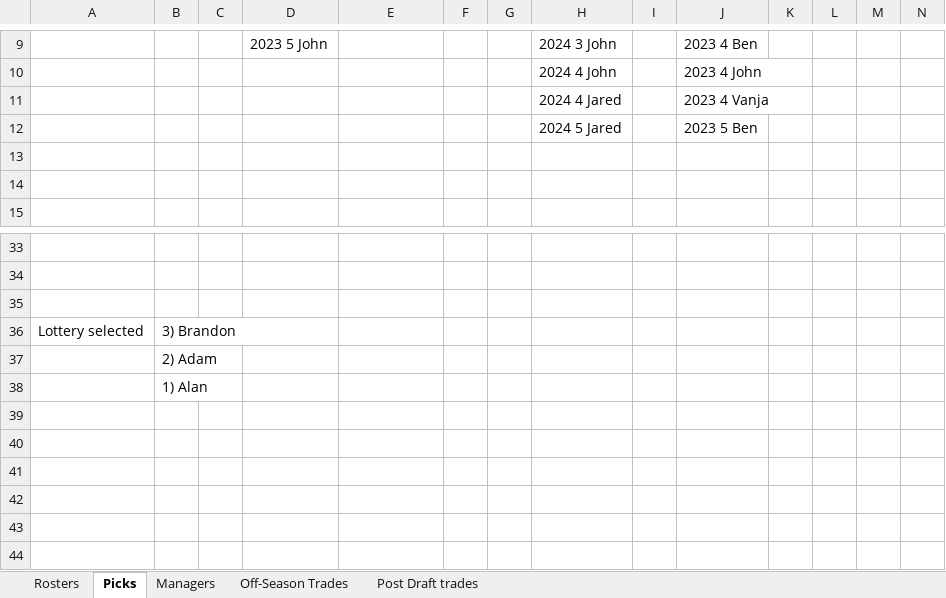
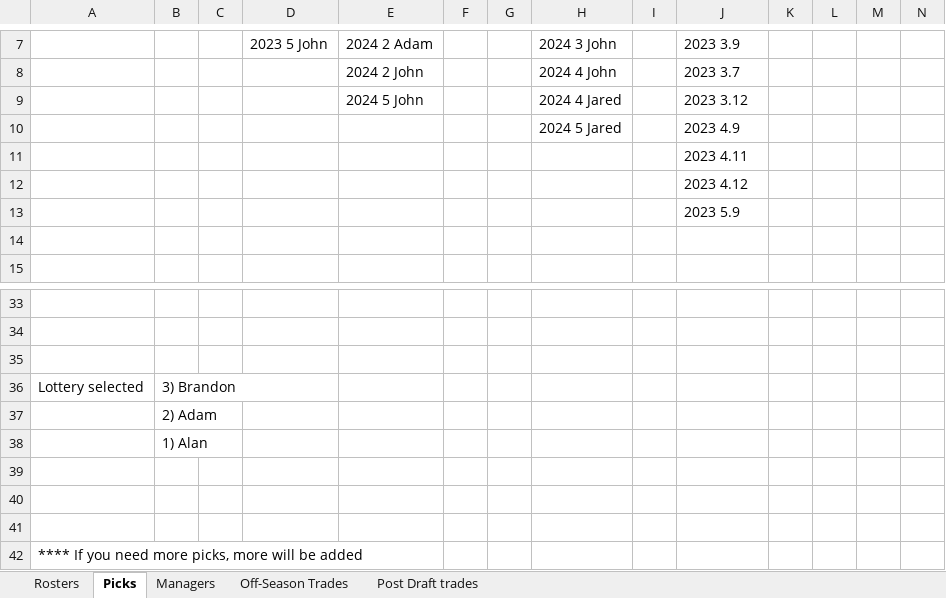
Before and after one commit to johnolson8734/Dynasty, an Excel workbook: OffSeason.xlsx, sheet Picks, drawn as a sheet; only a part is shown, gaps mark what is left out; values as stored, in another font and other column widths than the file's, no borders; removed rows and columns are numbered as before the commit, all else as after; rows hold the shown columns only; the diff covers the shown part only; the diff names each change by its address in the sheet, - before the commit and + after, or states it on an @@ line.

Commit message:
two trades
Jared 	2024 1 Jared
	        2024 2 John
John 	2023 1 Vanja


John 	2023 1.2
Ben   	2024 1 Ben
	        Stefon Diggs

```diff
--- a/OffSeason.xlsx (sheet Picks)
+++ b/OffSeason.xlsx (sheet Picks)
-E7: (empty)
+E7: 2024 2 Adam
-J7: 2023 4 Ben
+J7: 2023 3.9
-row 10:  |  |  |  |  |  |  | 2024 4 John |  | 2023 4 John
-row 11:  |  |  |  |  |  |  | 2024 4 Jared |  | 2023 4 Vanja
+row 8:  |  |  |  | 2024 2 John |  |  | 2024 4 John |  | 2023 3.7
+row 9:  |  |  |  | 2024 5 John |  |  | 2024 4 Jared |  | 2023 3.12
-J10: 2023 5 Ben
+J10: 2023 4.9
-J11: (empty)
+J11: 2023 4.11
+row 12:  |  |  |  |  |  |  |  |  | 2023 4.12
+row 13:  |  |  |  |  |  |  |  |  | 2023 5.9
+row 39: (empty)
+row 40: (empty)
+row 41: (empty)
+row 42: **** If you need more picks, more will be added
```
Also changed, not shown: 2 added rows, 4 removed rows and 56 edited cells elsewhere in this sheet, sheet Rosters, sheet Off-Season Trades.
